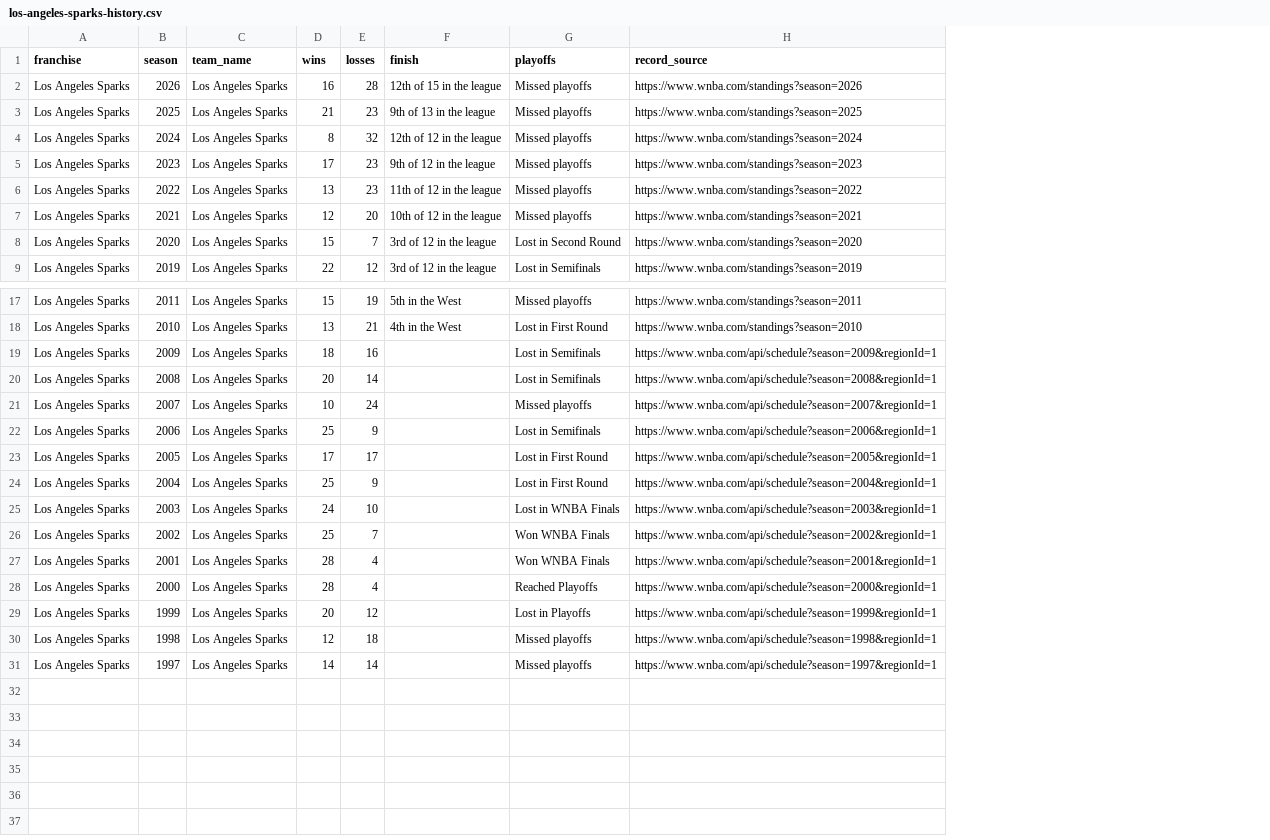
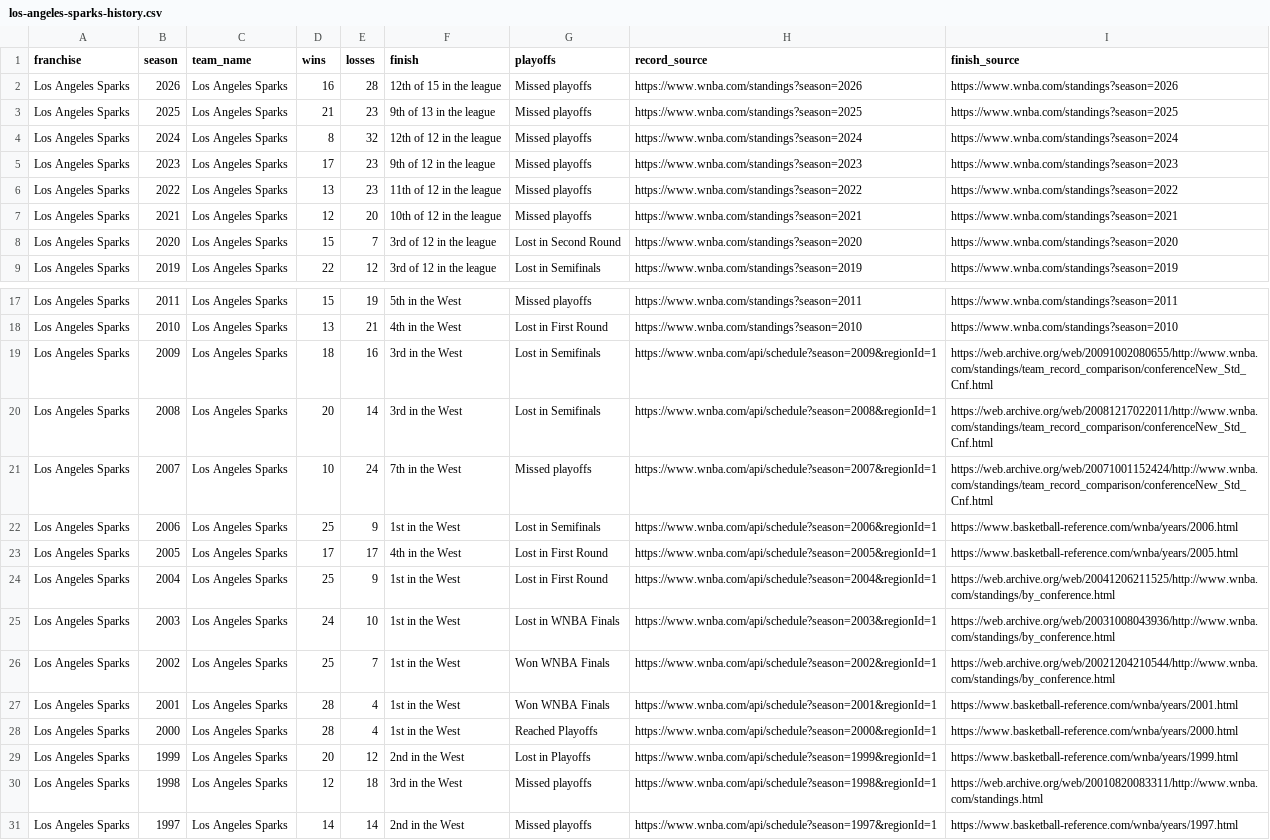
Before and after one commit to ryanmoalemi/fullcourtbuckets, a CSV file: wnba/teams/los-angeles-sparks/los-angeles-sparks-history.csv, drawn as a sheet; only a part is shown, gaps mark what is left out; the diff names each change by its address in the sheet, - before the commit and + after, or states it on an @@ line.

```diff
--- a/wnba/teams/los-angeles-sparks/los-angeles-sparks-history.csv
+++ b/wnba/teams/los-angeles-sparks/los-angeles-sparks-history.csv
+column I (finish_source), rows 2-9: https://www.wnba.com/standings?season=2026 | https://www.wnba.com/standings?season=2025 | https://www.wnba.com/standings?season=2024 | https://www.wnba.com/standings?season=2023 | https://www.wnba.com/standings?season=2022 | https://www.wnba.com/standings?season=2021 | https://www.wnba.com/standings?season=2020 | https://www.wnba.com/standings?season=2019; rows 17-31: https://www.wnba.com/standings?season=2011 | https://www.wnba.com/standings?season=2010 | https://web.archive.org/web/20091002080655/http://www.wnba.com/standings/team_record_comparison/conferenceNew_Std_Cnf.html | https://web.archive.org/web/20081217022011/http://www.wnba.com/standings/team_record_comparison/conferenceNew_Std_Cnf.html | https://web.archive.org/web/20071001152424/http://www.wnba.com/standings/team_record_comparison/conferenceNew_Std_Cnf.html | https://www.basketball-reference.com/wnba/years/2006.html | https://www.basketball-reference.com/wnba/years/2005.html | https://web.archive.org/web/20041206211525/http://www.wnba.com/standings/by_conference.html | https://web.archive.org/web/20031008043936/http://www.wnba.com/standings/by_conference.html | https://web.archive.org/web/20021204210544/http://www.wnba.com/standings/by_conference.html | https://www.basketball-reference.com/wnba/years/2001.html | https://www.basketball-reference.com/wnba/years/2000.html | https://www.basketball-reference.com/wnba/years/1999.html | https://web.archive.org/web/20010820083311/http://www.wnba.com/standings.html | https://www.basketball-reference.com/wnba/years/1997.html
-F19:F20 (finish): (empty)
+F19:F20 (finish): 3rd in the West
-F21 (finish): (empty)
+F21 (finish): 7th in the West
-F22 (finish): (empty)
+F22 (finish): 1st in the West
-F23 (finish): (empty)
+F23 (finish): 4th in the West
-F24:F28 (finish): (empty)
+F24:F28 (finish): 1st in the West
-F29 (finish): (empty)
+F29 (finish): 2nd in the West
-F30 (finish): (empty)
+F30 (finish): 3rd in the West
-F31 (finish): (empty)
+F31 (finish): 2nd in the West
```
Also changed, not shown: wnba/teams/dallas-wings/dallas-wings-history.csv, wnba/teams/las-vegas-aces/las-vegas-aces-history.csv, 48 other files.
